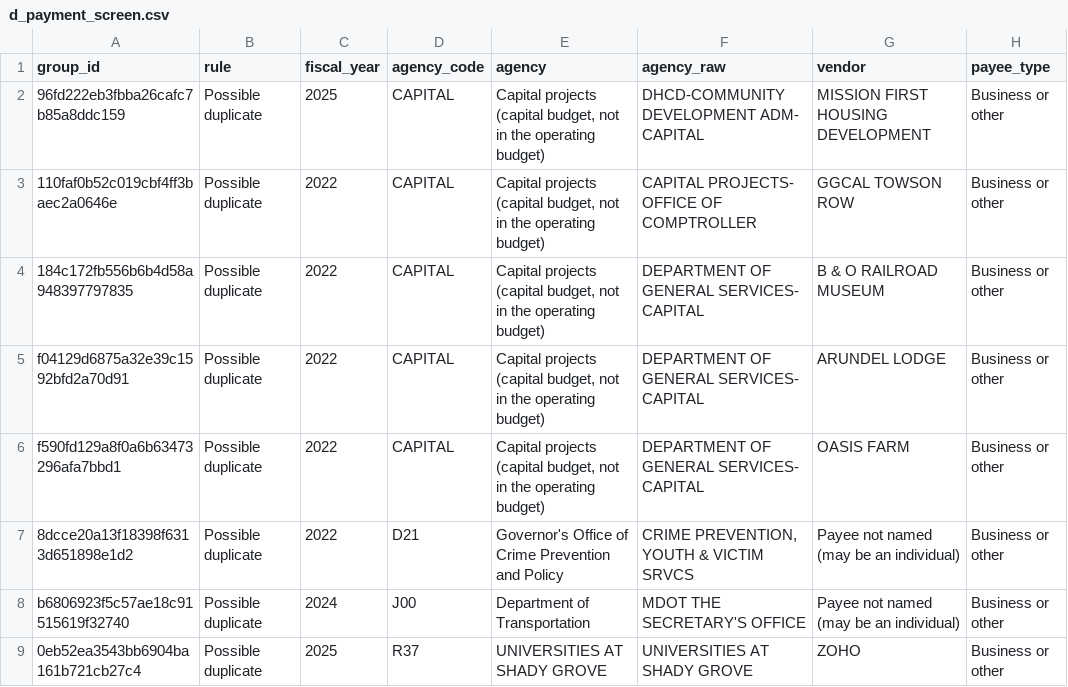
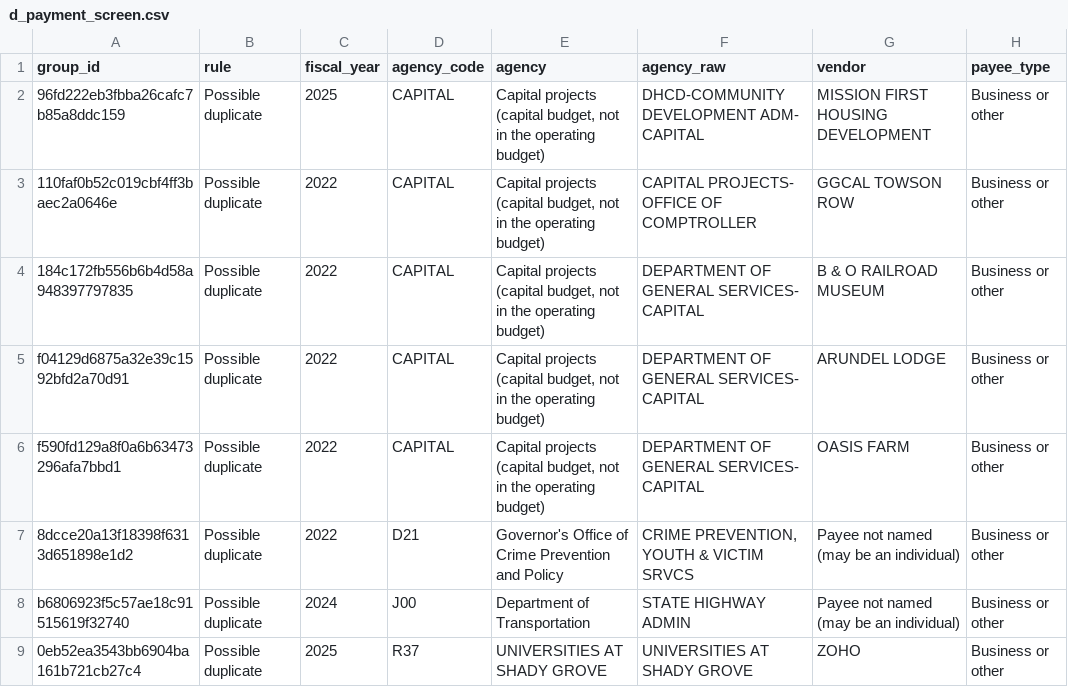
Before and after one commit to EVO3-Ecosystem/gmi-savings-tracker, a CSV file: site_data/d_payment_screen.csv, drawn as a sheet; only a part is shown; the diff names each change by its address in the sheet, - before the commit and + after, or states it on an @@ line.

```diff
--- a/site_data/d_payment_screen.csv
+++ b/site_data/d_payment_screen.csv
-F8 (agency_raw): MDOT THE SECRETARY'S OFFICE
+F8 (agency_raw): STATE HIGHWAY ADMIN
```
Also changed, not shown: reference/gmi_reported_savings.csv, site_data/d_agency.csv, 40 other files.
